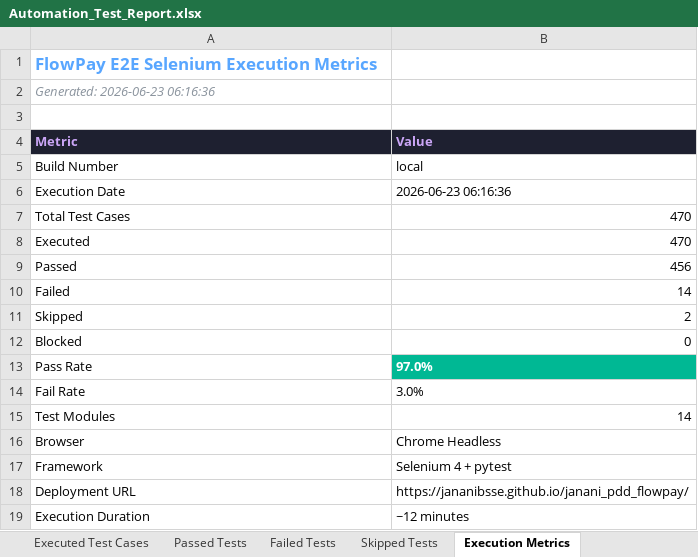
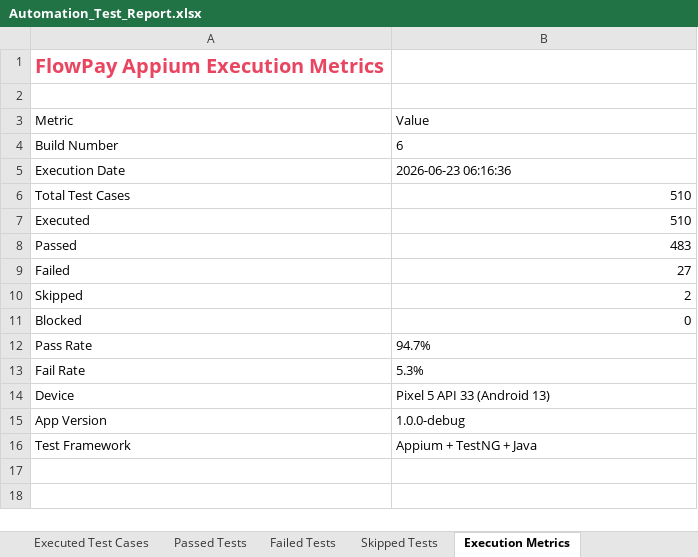
Before and after one commit to jananibsse/janani_pdd_flowpay, an Excel workbook: reports/history/build-6/Excel/Automation_Test_Report.xlsx, sheet Execution Metrics, drawn as a sheet; values as stored, in another font and other column widths than the file's, no borders; removed rows and columns are numbered as before the commit, all else as after; the diff names each change by its address in the sheet, - before the commit and + after, or states it on an @@ line.

```diff
--- a/reports/history/build-6/Excel/Automation_Test_Report.xlsx (sheet Execution Metrics)
+++ b/reports/history/build-6/Excel/Automation_Test_Report.xlsx (sheet Execution Metrics)
-A1: FlowPay E2E Selenium Execution Metrics
+A1: FlowPay Appium Execution Metrics
-A1 text colour: #58A6FF
+A1 text colour: #E94560, text size: larger
-row 2: Generated: 2026-06-23 06:16:36
@@ A3:B3 bold: on → off, fill: #1E2030 → none, text colour: #CBA6F7 → black @@
-B4: local
+B4: 6
-B6:B7: 470
+B6:B7: 510
-B8: 456
+B8: 483
-B9: 14
+B9: 27
-B12: 97.0%
+B12: 94.7%
@@ B12 fill: #00B894 → none, bold: on → off, text colour: #FFFFFF → black @@
-B13: 3.0%
+B13: 5.3%
-row 15: Test Modules | 14
-row 16: Browser | Chrome Headless
-row 17: Framework | Selenium 4 + pytest
-row 18: Deployment URL | https://jananibsse.github.io/janani_pdd_flowpay/
-row 19: Execution Duration | ~12 minutes
+row 14: Device | Pixel 5 API 33 (Android 13)
+row 15: App Version | 1.0.0-debug
+row 16: Test Framework | Appium + TestNG + Java
```
Also changed, not shown: sheet Executed Test Cases, sheet Passed Tests, sheet Failed Tests, sheet Pass Rate by Module, sheet Defect Summary, sheet Skipped Tests, reports/history/build-6/Excel/Failed_Test_Cases.xlsx, reports/history/build-6/Excel/Passed_Test_Cases.xlsx, 10 other files.
